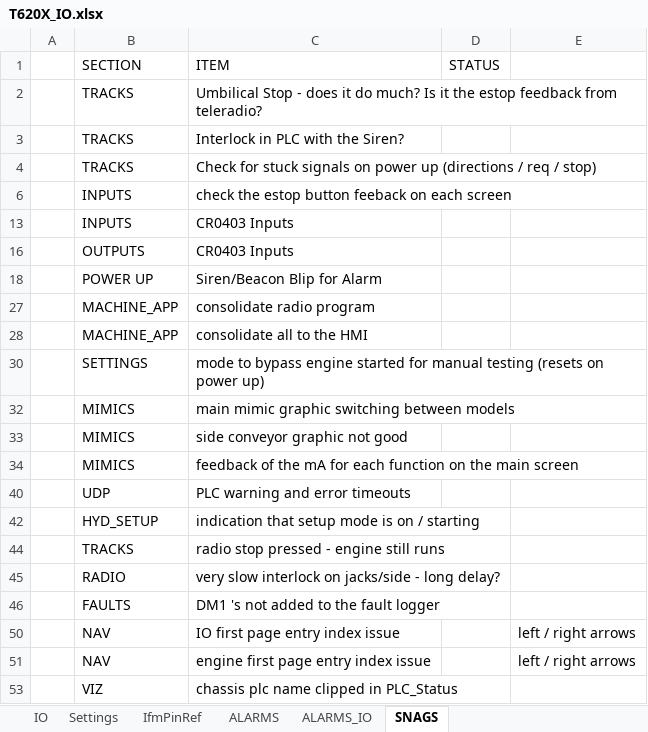
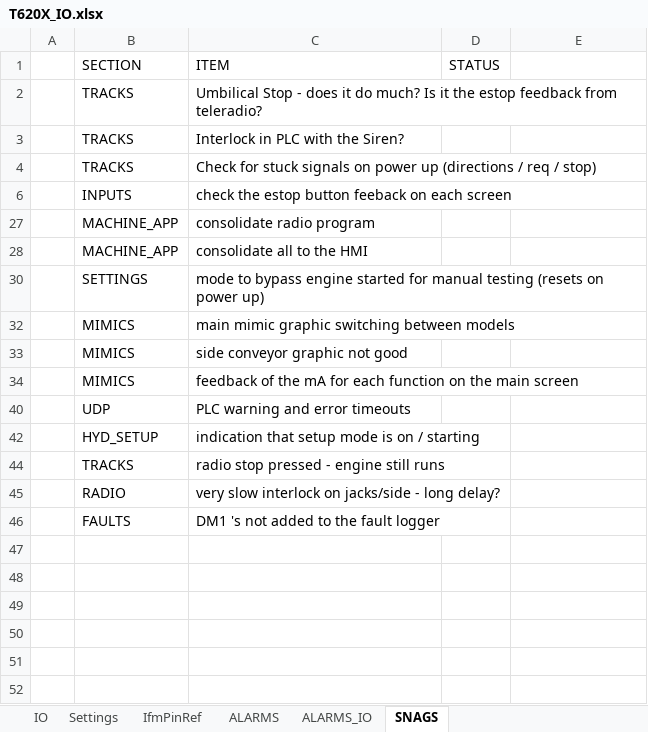
Before and after one commit to better-adapted/Mtech_T620X_Trommel, an Excel workbook: T620X_IO.xlsx, sheet SNAGS, drawn as a sheet; values as stored, in another font and other column widths than the file's, no borders; the diff names each change by its address in the sheet, - before the commit and + after, or states it on an @@ line.

Commit message:
HMI - viz snags fix fo rhe plc info

```diff
--- a/T620X_IO.xlsx (sheet SNAGS)
+++ b/T620X_IO.xlsx (sheet SNAGS)
-row 13:  | INPUTS | CR0403 Inputs
-row 16:  | OUTPUTS | CR0403 Inputs
-row 18:  | POWER UP | Siren/Beacon Blip for Alarm
-row 50:  | NAV | IO first page entry index issue |  | left / right arrows
-row 51:  | NAV | engine first page entry index issue |  | left / right arrows
-row 53:  | VIZ | chassis plc name clipped in PLC_Status
```
Also changed, not shown: hidden cells, 2 other files.
